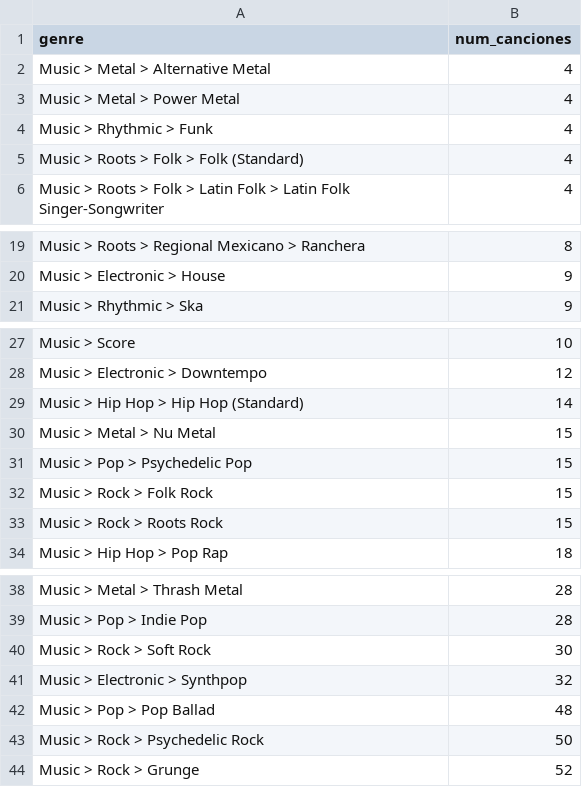
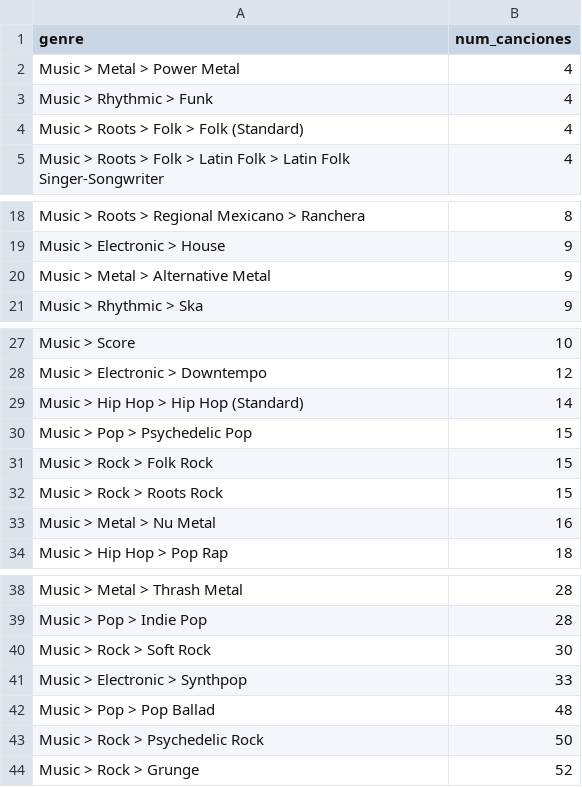
Before and after one commit to robertofcfm/music-taxonomy, a CSV file: reports/conteo_generos_ascendente.csv, drawn as a sheet; only a part is shown, gaps mark what is left out.

Commit message:
add

```diff
--- a/reports/conteo_generos_ascendente.csv
+++ b/reports/conteo_generos_ascendente.csv
@@ -1,3 +1,2 @@
 genre,num_canciones
-Music > Metal > Alternative Metal,4
 Music > Metal > Power Metal,4
@@ -20,2 +19,3 @@ Music > Roots > Regional Mexicano > Ranchera,8
 Music > Electronic > House,9
+Music > Metal > Alternative Metal,9
 Music > Rhythmic > Ska,9
@@ -29,3 +29,2 @@ Music > Electronic > Downtempo,12
 Music > Hip Hop > Hip Hop (Standard),14
-Music > Metal > Nu Metal,15
 Music > Pop > Psychedelic Pop,15
@@ -33,2 +32,3 @@ Music > Rock > Folk Rock,15
 Music > Rock > Roots Rock,15
+Music > Metal > Nu Metal,16
 Music > Hip Hop > Pop Rap,18
@@ -40,3 +40,3 @@ Music > Pop > Indie Pop,28
 Music > Rock > Soft Rock,30
-Music > Electronic > Synthpop,32
+Music > Electronic > Synthpop,33
 Music > Pop > Pop Ballad,48
```
